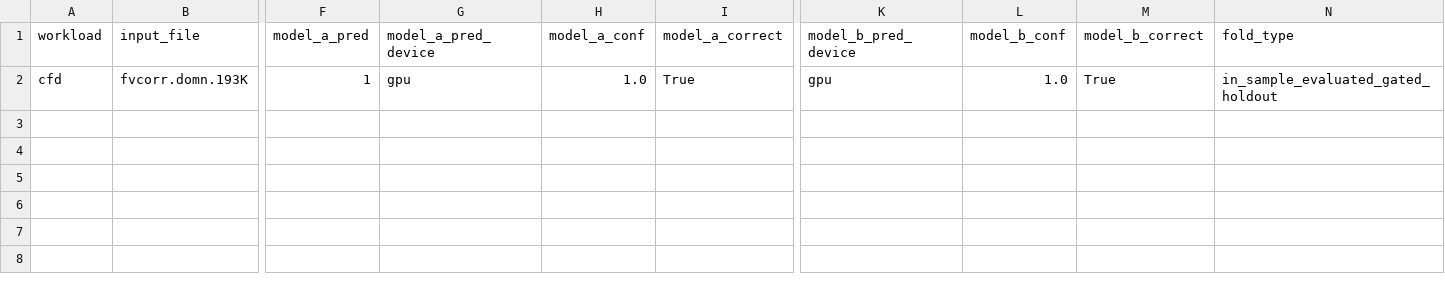
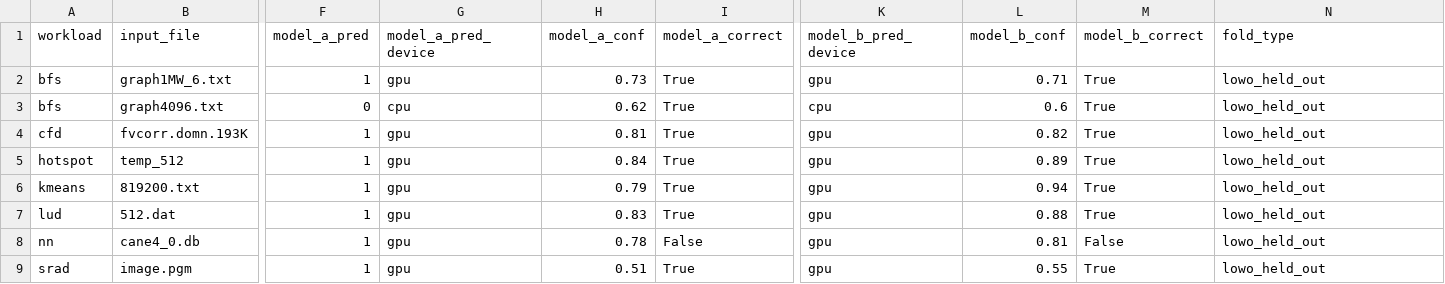
Before and after one commit to Abhiram-k1/AI-Driven-Adaptive-CPU-GPU-Workload-Scheduling-and-Resource-Optimization-Cloud-HPC, a CSV file: project/results/predictions/lowo_predictions.csv, drawn as a sheet; only a part is shown, gaps mark what is left out; addresses are those after the commit; rows hold the shown columns only; the diff names each change by its address in the sheet, - before the commit and + after, or states it on an @@ line.

```diff
--- a/project/results/predictions/lowo_predictions.csv
+++ b/project/results/predictions/lowo_predictions.csv
+row 2: bfs | graph1MW_6.txt | 1 | gpu | 0.73 | True | gpu | 0.71 | True | lowo_held_out
+row 3: bfs | graph4096.txt | 0 | cpu | 0.62 | True | cpu | 0.6 | True | lowo_held_out
-H4 (model_a_conf): 1.0
+H4 (model_a_conf): 0.81
-L4 (model_b_conf): 1.0
+L4 (model_b_conf): 0.82
-N4 (fold_type): in_sample_evaluated_gated_holdout
+N4 (fold_type): lowo_held_out
+row 5: hotspot | temp_512 | 1 | gpu | 0.84 | True | gpu | 0.89 | True | lowo_held_out
+row 6: kmeans | 819200.txt | 1 | gpu | 0.79 | True | gpu | 0.94 | True | lowo_held_out
+row 7: lud | 512.dat | 1 | gpu | 0.83 | True | gpu | 0.88 | True | lowo_held_out
+row 8: nn | cane4_0.db | 1 | gpu | 0.78 | False | gpu | 0.81 | False | lowo_held_out
+row 9: srad | image.pgm | 1 | gpu | 0.51 | True | gpu | 0.55 | True | lowo_held_out
```
Also changed, not shown: project/dataset/layer2_aggregated_performance.csv, project/dataset/layer3_ml_dataset.csv, 26 other files.
